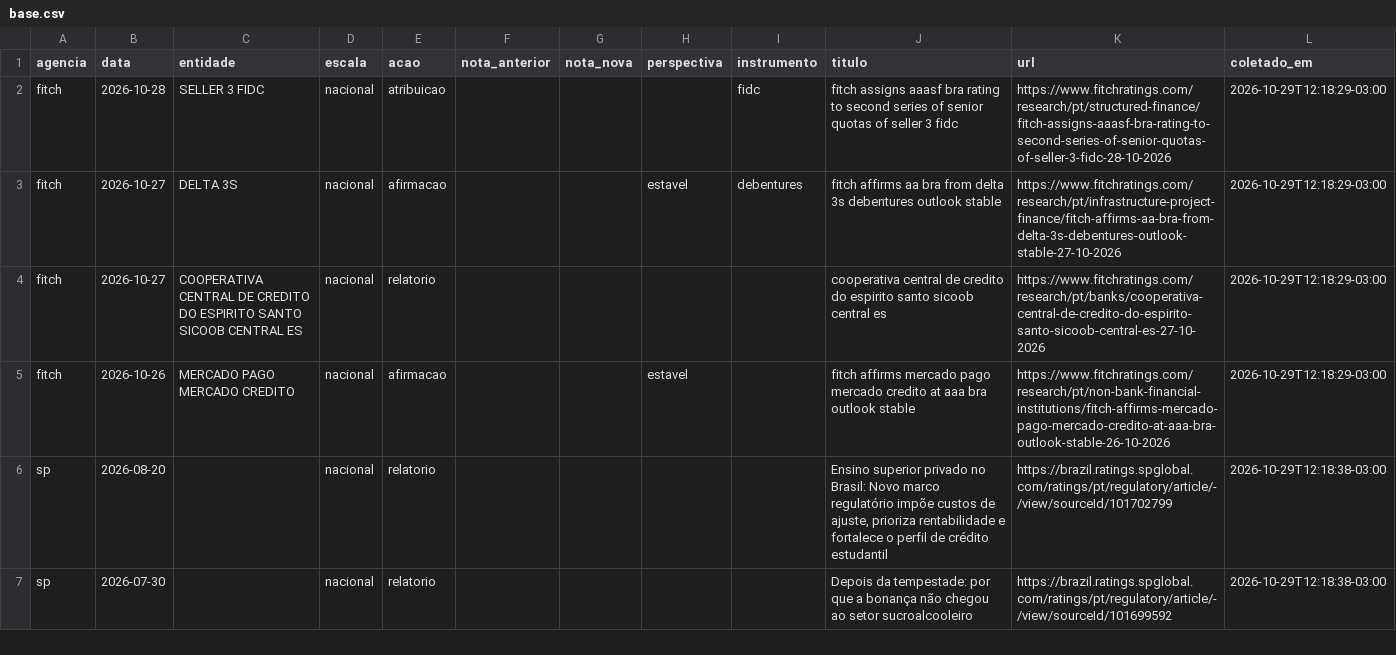
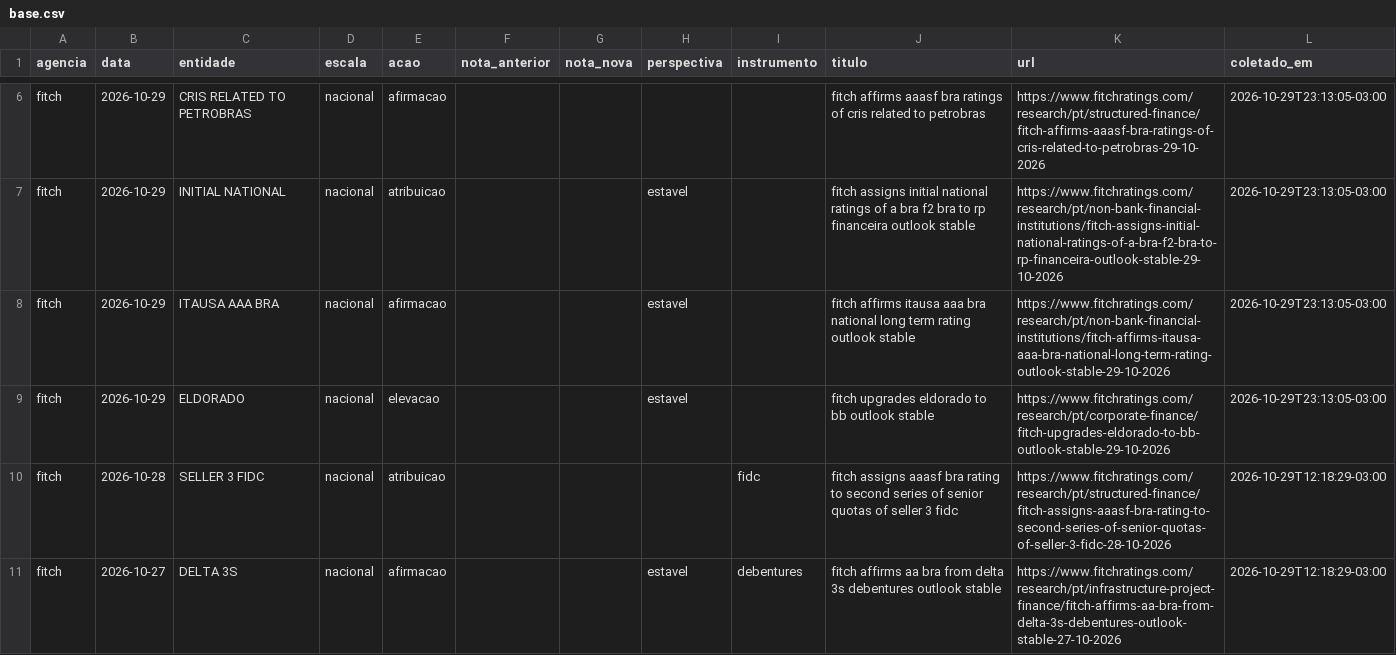
Before and after one commit to rodoso-mcamargo/originacao, a CSV file: dados/ratings_agencias/base.csv, drawn as a sheet; only a part is shown, gaps mark what is left out; the shorter side is filled out with more unchanged rows; the diff covers the shown part only.

```diff
--- a/dados/ratings_agencias/base.csv
+++ b/dados/ratings_agencias/base.csv
@@ -2 +6,5 @@ agencia,data,entidade,escala,acao,nota_anterior,nota_nova,perspectiva,instrument
+fitch,2026-10-29,CRIS RELATED TO PETROBRAS,nacional,afirmacao,,,,,fitch affirms aaasf bra ratings of cris related to petrobras,https://www.fitchratings.com/research/pt/structured-finance/fitch-affirms-aaasf-bra-ratings-of-cris-related-to-petrobras-29-10-2026,2026-10-29T23:13:05-03:00
+fitch,2026-10-29,INITIAL NATIONAL,nacional,atribuicao,,,estavel,,fitch assigns initial national ratings of a bra f2 bra to rp financeira outlook stable,https://www.fitchratings.com/research/pt/non-bank-financial-institutions/fitch-assigns-initial-national-ratings-of-a-bra-f2-bra-to-rp-financeira-outlook-stable-29-10-2026,2026-10-29T23:13:05-03:00
+fitch,2026-10-29,ITAUSA AAA BRA,nacional,afirmacao,,,estavel,,fitch affirms itausa aaa bra national long term rating outlook stable,https://www.fitchratings.com/research/pt/non-bank-financial-institutions/fitch-affirms-itausa-aaa-bra-national-long-term-rating-outlook-stable-29-10-2026,2026-10-29T23:13:05-03:00
+fitch,2026-10-29,ELDORADO,nacional,elevacao,,,estavel,,fitch upgrades eldorado to bb outlook stable,https://www.fitchratings.com/research/pt/corporate-finance/fitch-upgrades-eldorado-to-bb-outlook-stable-29-10-2026,2026-10-29T23:13:05-03:00
 fitch,2026-10-28,SELLER 3 FIDC,nacional,atribuicao,,,,fidc,fitch assigns aaasf bra rating to second series of senior quotas of seller 3 fidc,https://www.fitchratings.com/research/pt/structured-finance/fitch-assigns-aaasf-bra-rating-to-second-series-of-senior-quotas-of-seller-3-fidc-28-10-2026,2026-10-29T12:18:29-03:00
```
Also changed, not shown: 4 added rows elsewhere in this file, 3 other files.
